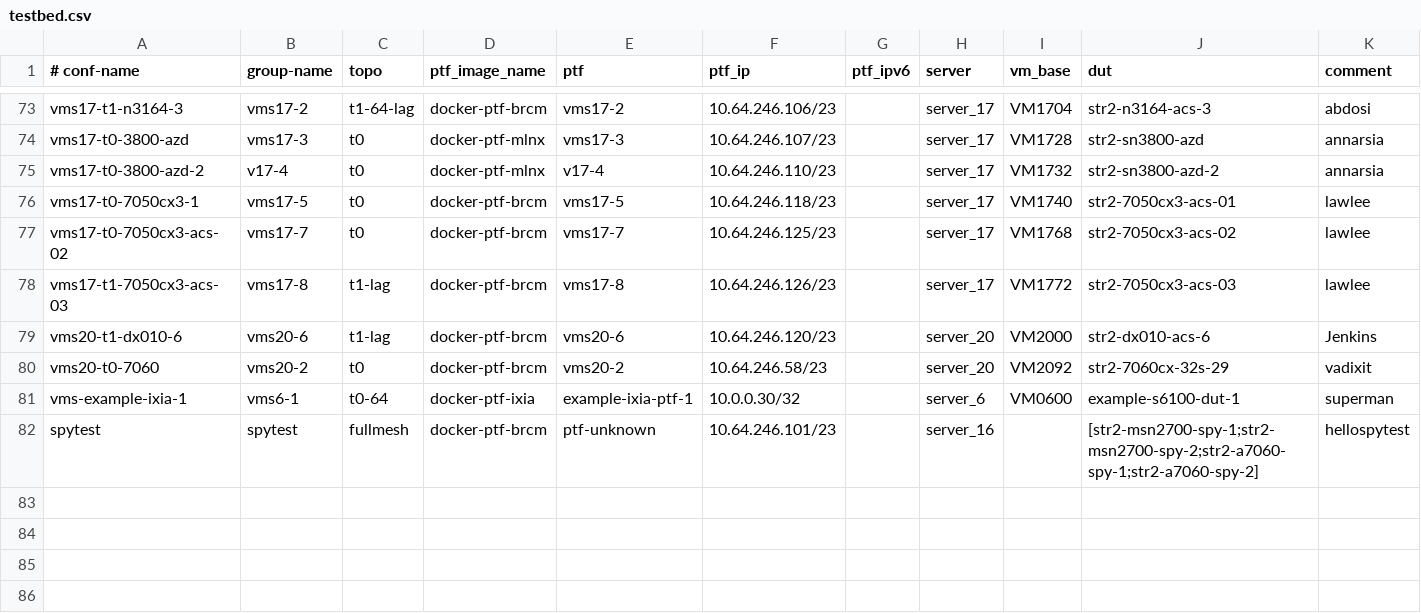
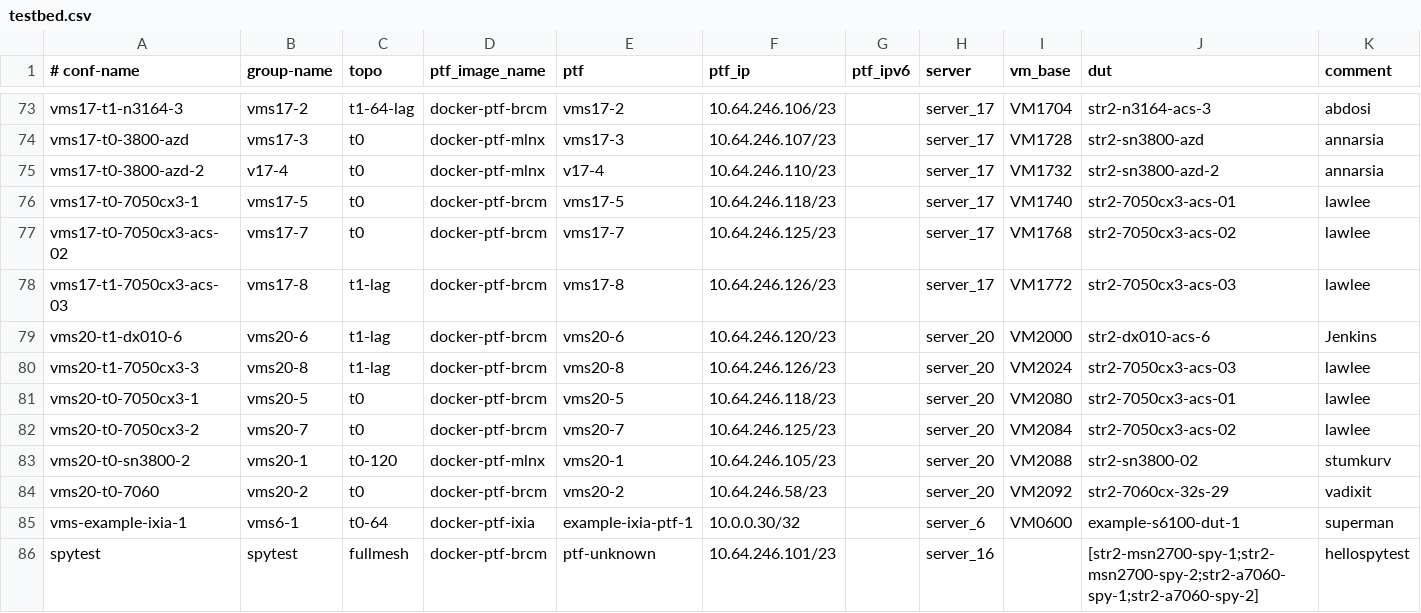
Before and after one commit to neethajohn/sonic-mgmt, a CSV file: ansible/testbed.csv, drawn as a sheet; only a part is shown, gaps mark what is left out.

Commit message:
Merged PR 3568086: [move dut] move some DUTs from server 17 to server 20
[move dut] move some DUTs from server 17 to server 20

- Assign VMs from 0 up for T1 testbeds.
- Assign VMs from 96 down for T0 testbeds.
- Unify the testbed name (it could show up in the test report in the future)

Signed-off-by: Ying Xie <ying.xie@microsoft.com>

```diff
--- a/ansible/testbed.csv
+++ b/ansible/testbed.csv
@@ -79,2 +79,6 @@ vms17-t1-7050cx3-acs-03,vms17-8,t1-lag,docker-ptf-brcm,vms17-8,10.64.246.126/23,
 vms20-t1-dx010-6,vms20-6,t1-lag,docker-ptf-brcm,vms20-6,10.64.246.120/23,,server_20,VM2000,str2-dx010-acs-6,Jenkins
+vms20-t1-7050cx3-3,vms20-8,t1-lag,docker-ptf-brcm,vms20-8,10.64.246.126/23,,server_20,VM2024,str2-7050cx3-acs-03,lawlee
+vms20-t0-7050cx3-1,vms20-5,t0,docker-ptf-brcm,vms20-5,10.64.246.118/23,,server_20,VM2080,str2-7050cx3-acs-01,lawlee
+vms20-t0-7050cx3-2,vms20-7,t0,docker-ptf-brcm,vms20-7,10.64.246.125/23,,server_20,VM2084,str2-7050cx3-acs-02,lawlee
+vms20-t0-sn3800-2,vms20-1,t0-120,docker-ptf-mlnx,vms20-1,10.64.246.105/23,,server_20,VM2088,str2-sn3800-02,stumkurv
 vms20-t0-7060,vms20-2,t0,docker-ptf-brcm,vms20-2,10.64.246.58/23,,server_20,VM2092,str2-7060cx-32s-29,vadixit
```
Also changed, not shown: 1 other file.
